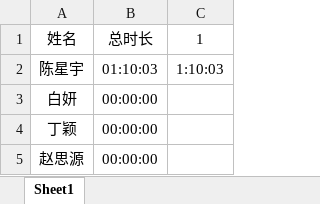
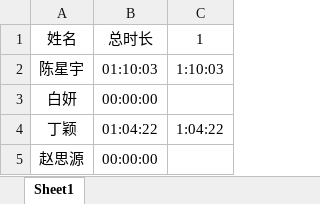
Before and after one commit to xcalan/datacraft_frontend_materials, an Excel workbook: 前端学习小组看视频时长记录.xlsx, sheet Sheet1, drawn as a sheet; values as stored, in another font and other column widths than the file's, no borders; the diff names each change by its address in the sheet, - before the commit and + after, or states it on an @@ line.

Commit message:
上传dy学习时长

```diff
--- a/前端学习小组看视频时长记录.xlsx (sheet Sheet1)
+++ b/前端学习小组看视频时长记录.xlsx (sheet Sheet1)
-B4: 00:00:00
+B4: 01:04:22
-C4: (empty)
+C4: 1:04:22
```
